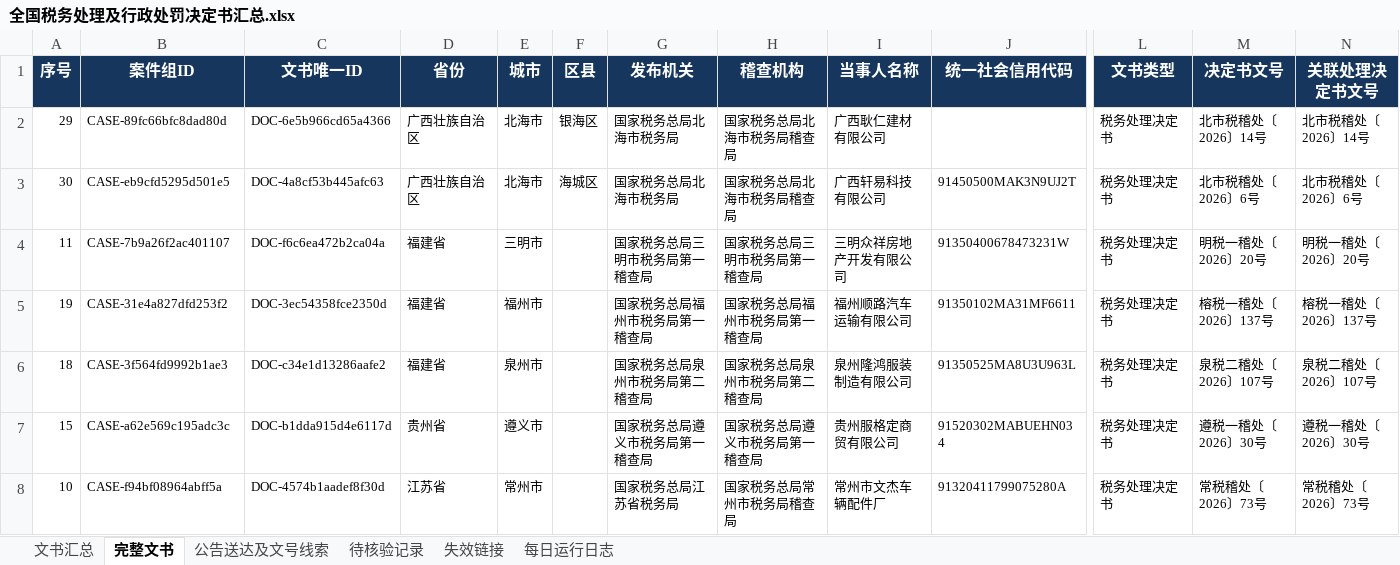
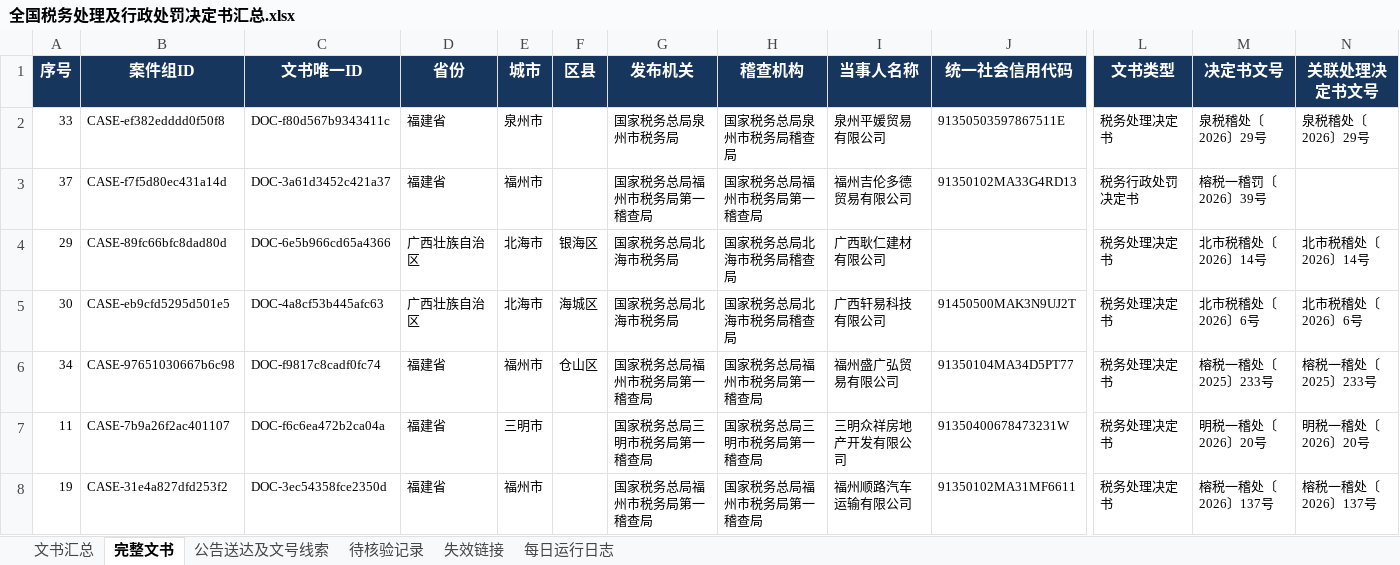
Before and after one commit to SakuraWu21/national-tax-decisions, an Excel workbook: data/全国税务处理及行政处罚决定书汇总.xlsx, sheet 完整文书, drawn as a sheet; only a part is shown, gaps mark what is left out; the shorter side is filled out with more unchanged rows; values as stored, in another font and other column widths than the file's, no borders; conditional formats not drawn; rows hold the shown columns only; the diff names each change by its address in the sheet, - before the commit and + after, or states it on an @@ line.

```diff
--- a/data/全国税务处理及行政处罚决定书汇总.xlsx (sheet 完整文书)
+++ b/data/全国税务处理及行政处罚决定书汇总.xlsx (sheet 完整文书)
+row 2: 33 | CASE-ef382edddd0f50f8 | DOC-f80d567b9343411c | 福建省 | 泉州市 |  | 国家税务总局泉州市税务局 | 国家税务总局泉州市税务局稽查局 | 泉州平媛贸易有限公司 | 91350503597867511E | 税务处理决定书 | 泉税稽处〔2026〕29号 | 泉税稽处〔2026〕29号
+row 3: 37 | CASE-f7f5d80ec431a14d | DOC-3a61d3452c421a37 | 福建省 | 福州市 |  | 国家税务总局福州市税务局第一稽查局 | 国家税务总局福州市税务局第一稽查局 | 福州吉伦多德贸易有限公司 | 91350102MA33G4RD13 | 税务行政处罚决定书 | 榕税一稽罚〔2026〕39号
+row 6: 34 | CASE-97651030667b6c98 | DOC-f9817c8cadf0fc74 | 福建省 | 福州市 | 仓山区 | 国家税务总局福州市税务局第一稽查局 | 国家税务总局福州市税务局第一稽查局 | 福州盛广弘贸易有限公司 | 91350104MA34D5PT77 | 税务处理决定书 | 榕税一稽处〔2025〕233号 | 榕税一稽处〔2025〕233号
```
Also changed, not shown: sheet 文书汇总, sheet 公告送达及文号线索, sheet 失效链接, sheet 待核验记录, sheet 每日运行日志, public/downloads/全国税务处理及行政处罚决定书汇总.xlsx, 11 other files.
